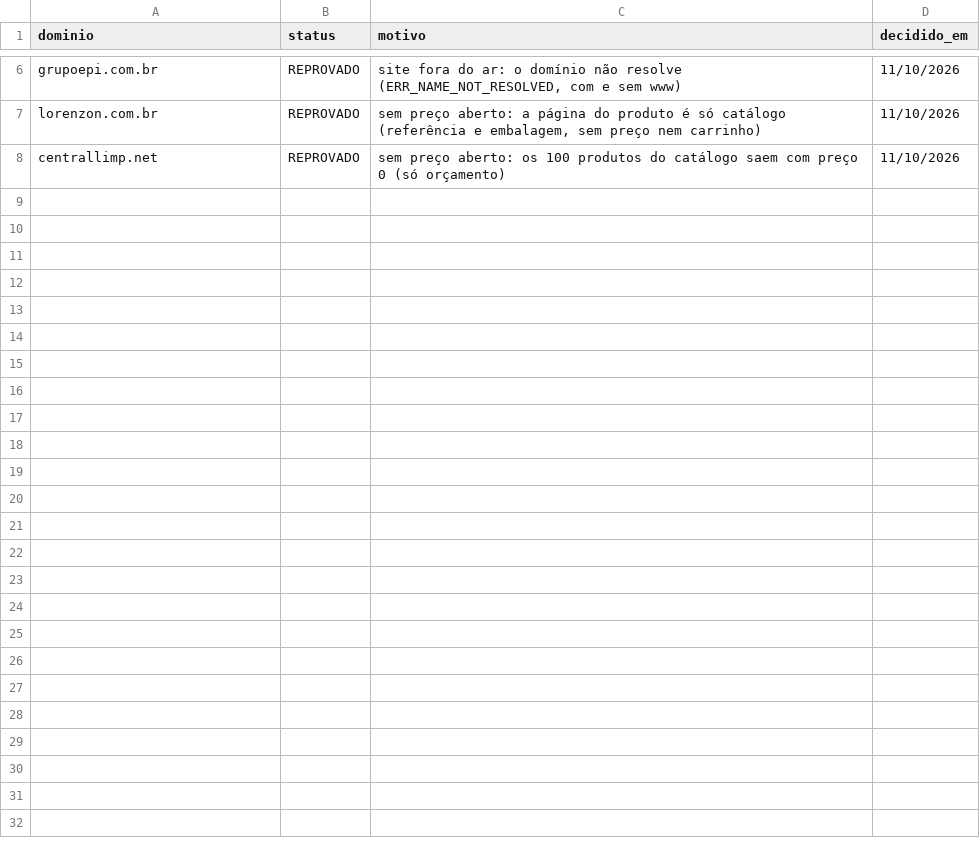
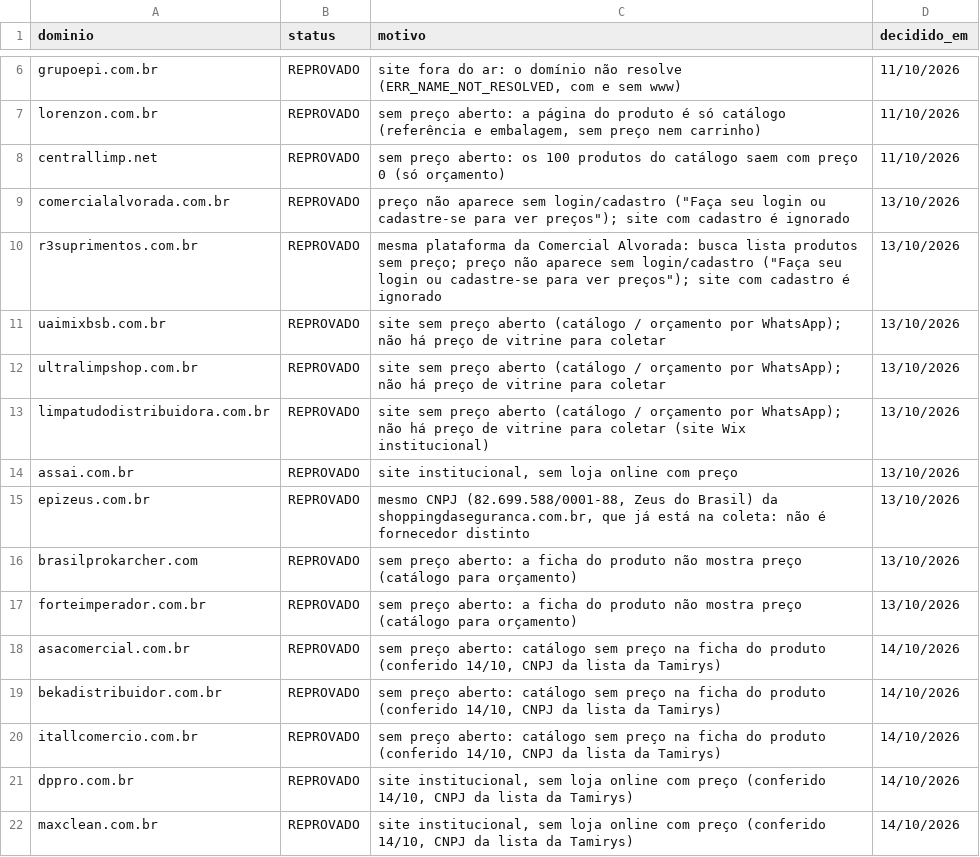
Before and after one commit to WillianR2020/-fnde-regiao-centro, a CSV file: data/raw/correcoes.csv, drawn as a sheet; only a part is shown, gaps mark what is left out.

```diff
--- a/data/raw/correcoes.csv
+++ b/data/raw/correcoes.csv
@@ -8 +8,15 @@ lorenzon.com.br,REPROVADO,"sem preço aberto: a página do produto é só catál
 centrallimp.net,REPROVADO,sem preço aberto: os 100 produtos do catálogo saem com preço 0 (só orçamento),11/10/2026
+comercialalvorada.com.br,REPROVADO,"preço não aparece sem login/cadastro (""Faça seu login ou cadastre-se para ver preços""); site com cadastro é ignorado",13/10/2026
+r3suprimentos.com.br,REPROVADO,"mesma plataforma da Comercial Alvorada: busca lista produtos sem preço; preço não aparece sem login/cadastro (""Faça seu login ou cadastre-se para ver preços""); site com cadastro é ignorado",13/10/2026
+uaimixbsb.com.br,REPROVADO,site sem preço aberto (catálogo / orçamento por WhatsApp); não há preço de vitrine para coletar,13/10/2026
+ultralimpshop.com.br,REPROVADO,site sem preço aberto (catálogo / orçamento por WhatsApp); não há preço de vitrine para coletar,13/10/2026
+limpatudodistribuidora.com.br,REPROVADO,site sem preço aberto (catálogo / orçamento por WhatsApp); não há preço de vitrine para coletar (site Wix institucional),13/10/2026
+assai.com.br,REPROVADO,"site institucional, sem loja online com preço",13/10/2026
+epizeus.com.br,REPROVADO,"mesmo CNPJ (82.699.588/0001-88, Zeus do Brasil) da shoppingdaseguranca.com.br, que já está na coleta: não é fornecedor distinto",13/10/2026
+brasilprokarcher.com,REPROVADO,sem preço aberto: a ficha do produto não mostra preço (catálogo para orçamento),13/10/2026
+forteimperador.com.br,REPROVADO,sem preço aberto: a ficha do produto não mostra preço (catálogo para orçamento),13/10/2026
+asacomercial.com.br,REPROVADO,"sem preço aberto: catálogo sem preço na ficha do produto (conferido 14/10, CNPJ da lista da Tamirys)",14/10/2026
+bekadistribuidor.com.br,REPROVADO,"sem preço aberto: catálogo sem preço na ficha do produto (conferido 14/10, CNPJ da lista da Tamirys)",14/10/2026
+itallcomercio.com.br,REPROVADO,"sem preço aberto: catálogo sem preço na ficha do produto (conferido 14/10, CNPJ da lista da Tamirys)",14/10/2026
+dppro.com.br,REPROVADO,"site institucional, sem loja online com preço (conferido 14/10, CNPJ da lista da Tamirys)",14/10/2026
+maxclean.com.br,REPROVADO,"site institucional, sem loja online com preço (conferido 14/10, CNPJ da lista da Tamirys)",14/10/2026
```
Also changed, not shown: data/interim/achados/multiseg.com.br.csv, data/interim/achados/palaciodasferramentas.com.br.csv, 22 other files.
